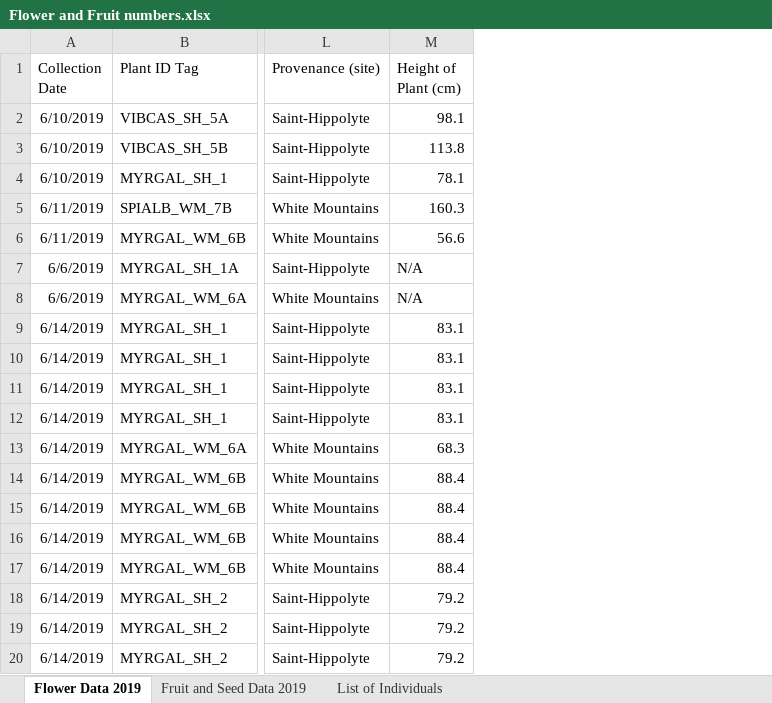
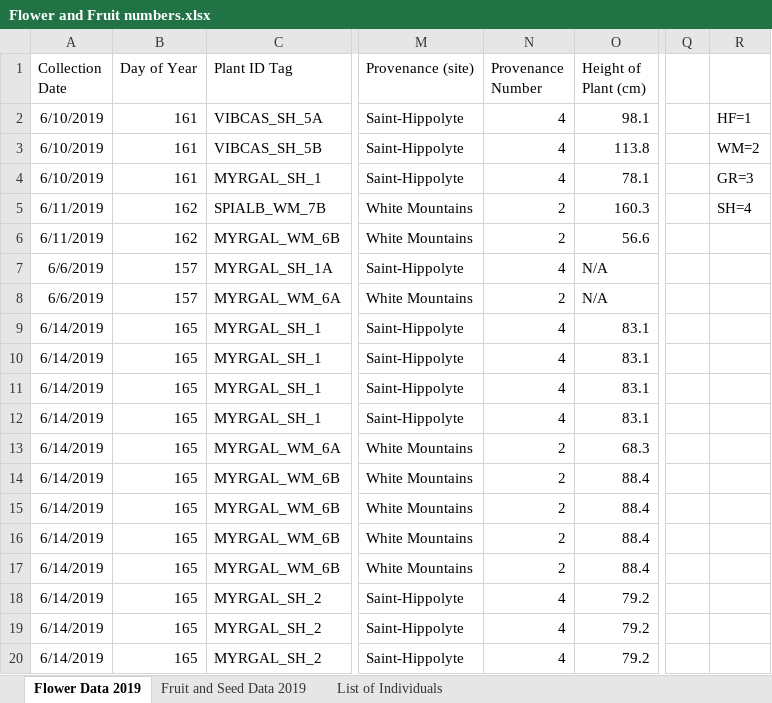
Before and after one commit to wrighterin/Phenophases-DRB, an Excel workbook: data/Flower and Fruit numbers.xlsx, sheet Flower Data 2019, drawn as a sheet; only a part is shown, gaps mark what is left out; values as stored, in another font and other column widths than the file's, no borders; the diff names each change by its address in the sheet, - before the commit and + after, or states it on an @@ line.

Commit message:
Update Flower and Fruit numbers.xlsx

```diff
--- a/data/Flower and Fruit numbers.xlsx (sheet Flower Data 2019)
+++ b/data/Flower and Fruit numbers.xlsx (sheet Flower Data 2019)
+column B (Day of Year), rows 2-20: 161 | 161 | 161 | 162 | 162 | 157 | 157 | 165 | 165 | 165 | 165 | 165 | 165 | 165 | 165 | 165 | 165 | 165 | 165
+column N (Provenance Number), rows 2-20: 4 | 4 | 4 | 2 | 2 | 4 | 2 | 4 | 4 | 4 | 4 | 2 | 2 | 2 | 2 | 2 | 4 | 4 | 4
+column Q, empty
+column R, rows 2-5: HF=1 | WM=2 | GR=3 | SH=4
```
Also changed, not shown: sheet Fruit and Seed Data 2019, sheet List of Individuals.
